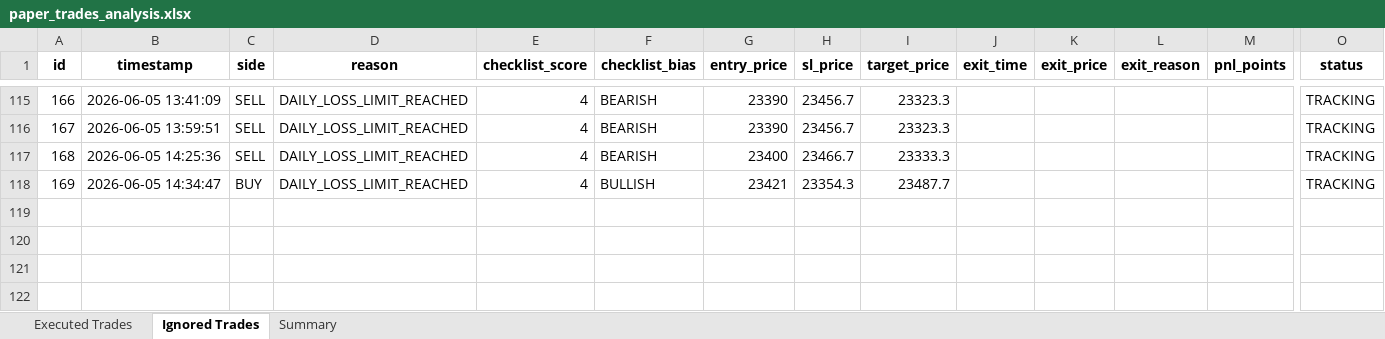
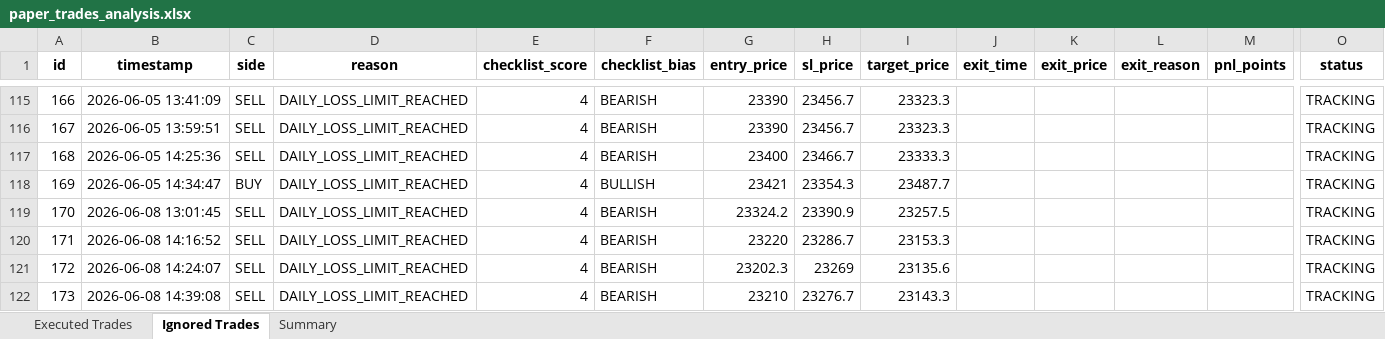
Before and after one commit to farzad006/paper-trading-dashboard, an Excel workbook: paper_trades_analysis.xlsx, sheet Ignored Trades, drawn as a sheet; only a part is shown, gaps mark what is left out; values as stored, in another font and other column widths than the file's, no borders; rows hold the shown columns only; the diff names each change by its address in the sheet, - before the commit and + after, or states it on an @@ line.

```diff
--- a/paper_trades_analysis.xlsx (sheet Ignored Trades)
+++ b/paper_trades_analysis.xlsx (sheet Ignored Trades)
+row 119: 170 | 2026-06-08 13:01:45 | SELL | DAILY_LOSS_LIMIT_REACHED | 4 | BEARISH | 23324.2 | 23390.9 | 23257.5 |  |  |  |  | TRACKING
+row 120: 171 | 2026-06-08 14:16:52 | SELL | DAILY_LOSS_LIMIT_REACHED | 4 | BEARISH | 23220 | 23286.7 | 23153.3 |  |  |  |  | TRACKING
+row 121: 172 | 2026-06-08 14:24:07 | SELL | DAILY_LOSS_LIMIT_REACHED | 4 | BEARISH | 23202.3 | 23269 | 23135.6 |  |  |  |  | TRACKING
+row 122: 173 | 2026-06-08 14:39:08 | SELL | DAILY_LOSS_LIMIT_REACHED | 4 | BEARISH | 23210 | 23276.7 | 23143.3 |  |  |  |  | TRACKING
```
Also changed, not shown: sheet Executed Trades, sheet Summary, 5 other files.
